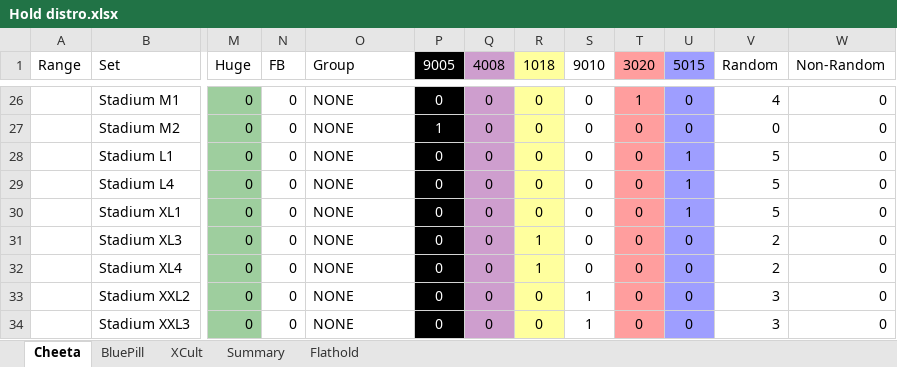
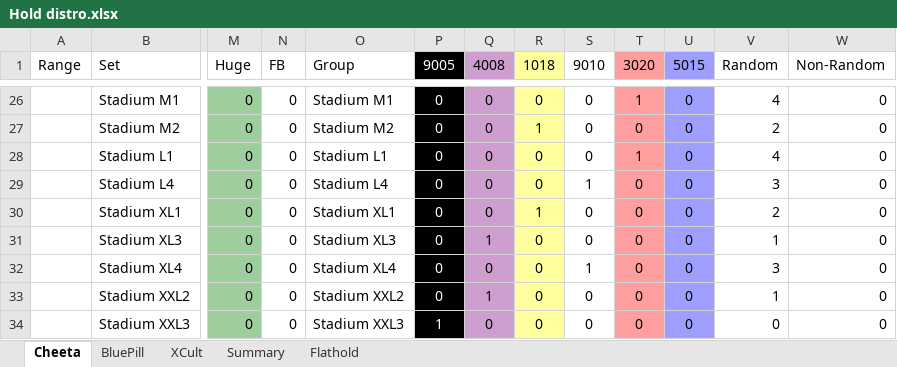
Before and after one commit to jacpa42/KragSentrale, an Excel workbook: OrderForms/Hold distro.xlsx, sheet Cheeta, drawn as a sheet; only a part is shown, gaps mark what is left out; values as stored, in another font and other column widths than the file's, no borders; the diff covers the shown part only; the diff names each change by its address in the sheet, - before the commit and + after, or states it on an @@ line.

```diff
--- a/OrderForms/Hold distro.xlsx (sheet Cheeta)
+++ b/OrderForms/Hold distro.xlsx (sheet Cheeta)
-O26 (Group): NONE
+O26 (Group): Stadium M1
-O27 (Group): NONE
+O27 (Group): Stadium M2
-P27 (9005): 1
+P27 (9005): 0
-R27 (1018): 0
+R27 (1018): 1
-V27 (Random): 0
+V27 (Random): 2
-O28 (Group): NONE
+O28 (Group): Stadium L1
-T28 (3020): 0
+T28 (3020): 1
-U28:U30 (5015): 1
+U28:U30 (5015): 0
-V28 (Random): 5
+V28 (Random): 4
-O29 (Group): NONE
+O29 (Group): Stadium L4
-S29 (9010): 0
+S29 (9010): 1
-V29 (Random): 5
+V29 (Random): 3
-O30 (Group): NONE
+O30 (Group): Stadium XL1
-R30 (1018): 0
+R30 (1018): 1
-V30 (Random): 5
+V30 (Random): 2
-O31 (Group): NONE
+O31 (Group): Stadium XL3
-Q31 (4008): 0
+Q31 (4008): 1
-R31:R32 (1018): 1
+R31:R32 (1018): 0
-V31 (Random): 2
+V31 (Random): 1
-O32 (Group): NONE
+O32 (Group): Stadium XL4
-S32 (9010): 0
+S32 (9010): 1
-V32 (Random): 2
+V32 (Random): 3
-O33 (Group): NONE
+O33 (Group): Stadium XXL2
-Q33 (4008): 0
+Q33 (4008): 1
-S33:S34 (9010): 1
+S33:S34 (9010): 0
-V33 (Random): 3
+V33 (Random): 1
-O34 (Group): NONE
+O34 (Group): Stadium XXL3
-P34 (9005): 0
+P34 (9005): 1
-V34 (Random): 3
+V34 (Random): 0
```
Also changed, not shown: 391 edited cells elsewhere in this sheet, sheet Flathold, sheet BluePill, sheet XCult, 11 other files.
